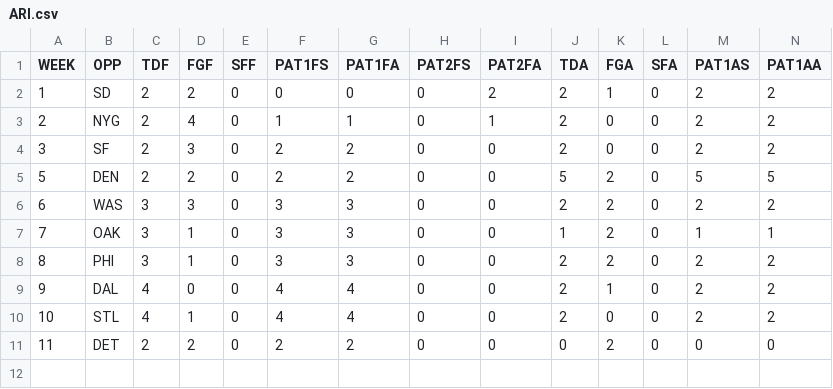
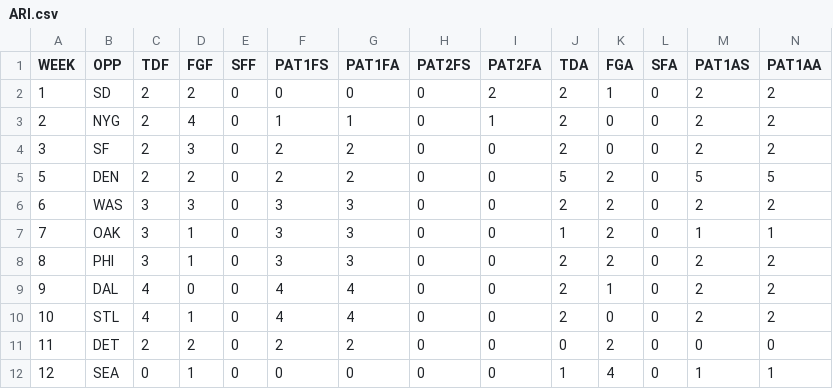
Before and after one commit to JoeJimFlood/NFLPrediction2014, a CSV file: teamcsvs/ARI.csv, drawn as a sheet; only a part is shown; rows hold the shown columns only; the diff names each change by its address in the sheet, - before the commit and + after, or states it on an @@ line.

Commit message:
Added Week 12 Data

```diff
--- a/teamcsvs/ARI.csv
+++ b/teamcsvs/ARI.csv
+row 12: 12 | SEA | 0 | 1 | 0 | 0 | 0 | 0 | 0 | 1 | 4 | 0 | 1 | 1
```
Also changed, not shown: teamcsvs/ATL.csv, teamcsvs/BUF.csv, 27 other files.
